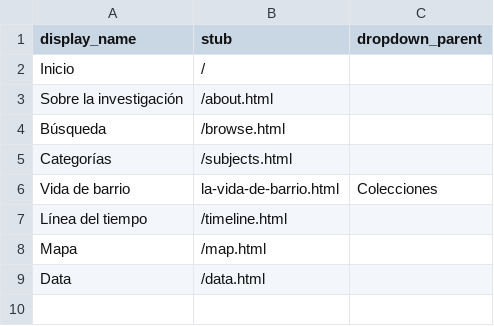
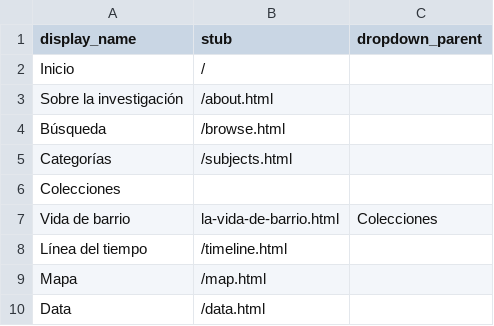
Before and after one commit to lparisb/memoriasonorabogota, a CSV file: _data/config-nav.csv, drawn as a sheet; the diff names each change by its address in the sheet, - before the commit and + after, or states it on an @@ line.

Commit message:
Update config-nav.csv

```diff
--- a/_data/config-nav.csv
+++ b/_data/config-nav.csv
+row 6: Colecciones
```
